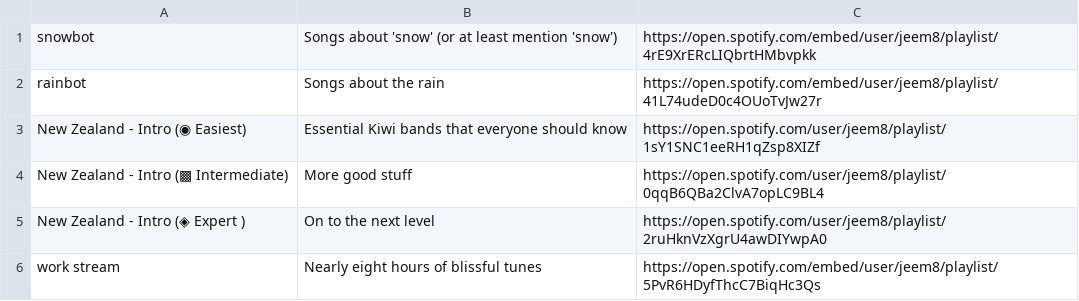
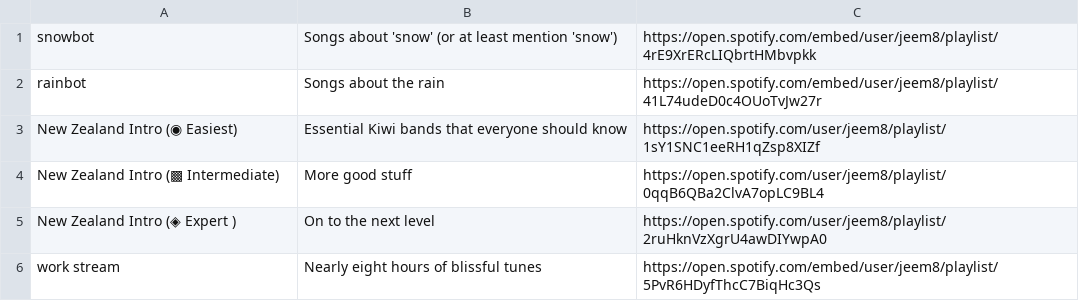
Before and after one commit to jimmoffitt/snowbot, a CSV file: snowbot/config/data/music/playlists.csv, drawn as a sheet.

Commit message:
JM: adding more NZ lists.

```diff
--- a/snowbot/config/data/music/playlists.csv
+++ b/snowbot/config/data/music/playlists.csv
@@ -2,5 +2,5 @@ snowbot,Songs about 'snow' (or at least mention 'snow'),https://open.spotify.com
 rainbot,Songs about the rain,https://open.spotify.com/embed/user/jeem8/playlist/41L74udeD0c4OUoTvJw27r
-New Zealand - Intro (◉ Easiest),Essential Kiwi bands that everyone should know,https://open.spotify.com/user/jeem8/playlist/1sY1SNC1eeRH1qZsp8XIZf
-New Zealand - Intro (▩ Intermediate),More good stuff,https://open.spotify.com/user/jeem8/playlist/0qqB6QBa2ClvA7opLC9BL4
-New Zealand - Intro (◈ Expert ),On to the next level,https://open.spotify.com/user/jeem8/playlist/2ruHknVzXgrU4awDIYwpA0
+New Zealand Intro (◉ Easiest),Essential Kiwi bands that everyone should know,https://open.spotify.com/user/jeem8/playlist/1sY1SNC1eeRH1qZsp8XIZf
+New Zealand Intro (▩ Intermediate),More good stuff,https://open.spotify.com/user/jeem8/playlist/0qqB6QBa2ClvA7opLC9BL4
+New Zealand Intro (◈ Expert ),On to the next level,https://open.spotify.com/user/jeem8/playlist/2ruHknVzXgrU4awDIYwpA0
 work stream,Nearly eight hours of blissful tunes,https://open.spotify.com/embed/user/jeem8/playlist/5PvR6HDyfThcC7BiqHc3Qs
```
